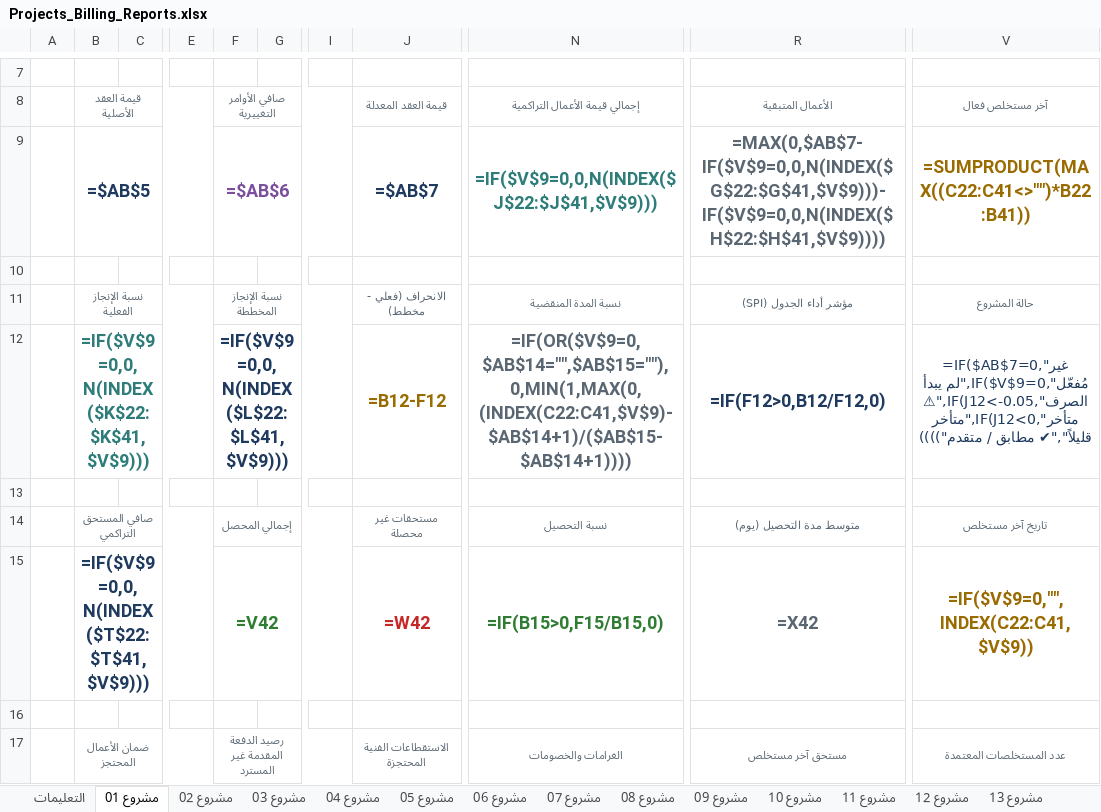
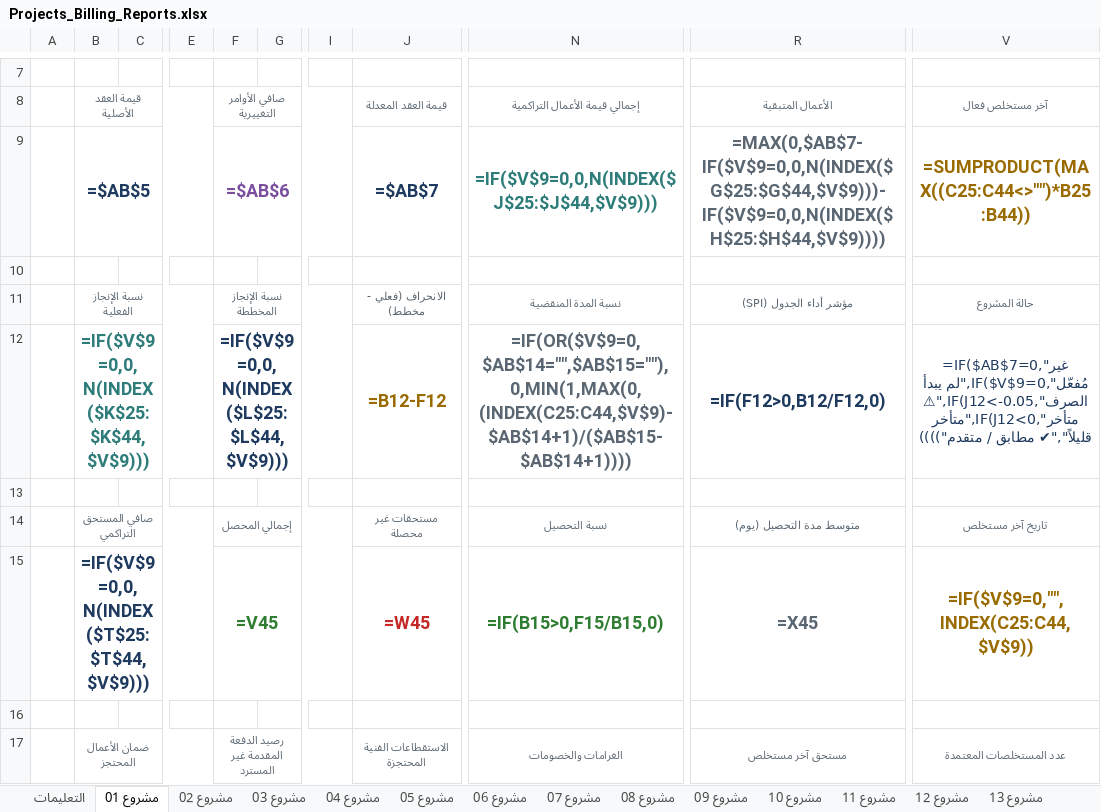
Before and after one commit to ahmed197113/-, an Excel workbook: Payment_Certificates_System/Projects_Billing_Reports.xlsx, sheet مشروع 01, drawn as a sheet; only a part is shown, gaps mark what is left out; values as stored, in another font and other column widths than the file's, no borders; formulas without a stored value are shown as written; charts and pictures and conditional formats not drawn; the diff covers the shown part only; the diff names each change by its address in the sheet, - before the commit and + after, or states it on an @@ line.

```diff
--- a/Payment_Certificates_System/Projects_Billing_Reports.xlsx (sheet مشروع 01)
+++ b/Payment_Certificates_System/Projects_Billing_Reports.xlsx (sheet مشروع 01)
-N9: =IF($V$9=0,0,N(INDEX($J$22:$J$41,$V$9)))
+N9: =IF($V$9=0,0,N(INDEX($J$25:$J$44,$V$9)))
-R9: =MAX(0,$AB$7-IF($V$9=0,0,N(INDEX($G$22:$G$41,$V$9)))-IF($V$9=0,0,N(INDEX($H$22:$H$41,$V$9))))
+R9: =MAX(0,$AB$7-IF($V$9=0,0,N(INDEX($G$25:$G$44,$V$9)))-IF($V$9=0,0,N(INDEX($H$25:$H$44,$V$9))))
-V9: =SUMPRODUCT(MAX((C22:C41<>"")*B22:B41))
+V9: =SUMPRODUCT(MAX((C25:C44<>"")*B25:B44))
-B12: =IF($V$9=0,0,N(INDEX($K$22:$K$41,$V$9)))
+B12: =IF($V$9=0,0,N(INDEX($K$25:$K$44,$V$9)))
-F12: =IF($V$9=0,0,N(INDEX($L$22:$L$41,$V$9)))
+F12: =IF($V$9=0,0,N(INDEX($L$25:$L$44,$V$9)))
-N12: =IF(OR($V$9=0,$AB$14="",$AB$15=""),0,MIN(1,MAX(0,(INDEX(C22:C41,$V$9)-$AB$14+1)/($AB$15-$AB$14+1))))
+N12: =IF(OR($V$9=0,$AB$14="",$AB$15=""),0,MIN(1,MAX(0,(INDEX(C25:C44,$V$9)-$AB$14+1)/($AB$15-$AB$14+1))))
-B15: =IF($V$9=0,0,N(INDEX($T$22:$T$41,$V$9)))
+B15: =IF($V$9=0,0,N(INDEX($T$25:$T$44,$V$9)))
-F15: =V42
+F15: =V45
-J15: =W42
+J15: =W45
-R15: =X42
+R15: =X45
-V15: =IF($V$9=0,"",INDEX(C22:C41,$V$9))
+V15: =IF($V$9=0,"",INDEX(C25:C44,$V$9))
```
Also changed, not shown: 3 added rows, 43 edited cells, cell formats and merged cells elsewhere in this sheet, sheet الإجمالي العام, sheet مشروع 02, sheet مشروع 03, sheet مشروع 04, sheet مشروع 05, sheet مشروع 06, 45 more sheets, charts or pictures, Payment_Certificates_System/Project_01/IPC_Project_01.xlsx, Payment_Certificates_System/Project_02/IPC_Project_02.xlsx, 49 other files.
